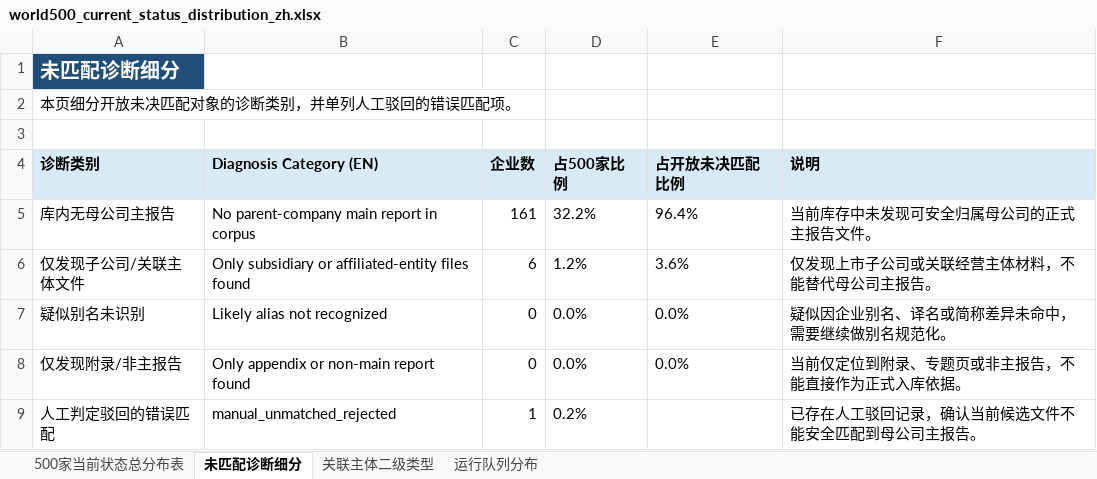
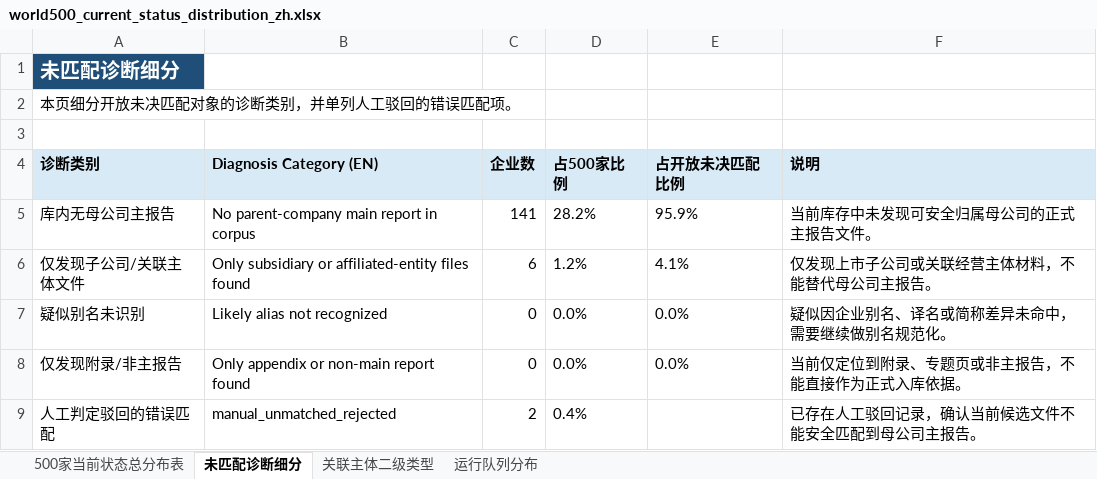
Before and after one commit to DCCAISSON/fortune500_esg_kg, an Excel workbook: assets/downloads/world500_current_status_distribution_zh.xlsx, sheet 未匹配诊断细分, drawn as a sheet; values as stored, in another font and other column widths than the file's, no borders; the diff names each change by its address in the sheet, - before the commit and + after, or states it on an @@ line.

```diff
--- a/assets/downloads/world500_current_status_distribution_zh.xlsx (sheet 未匹配诊断细分)
+++ b/assets/downloads/world500_current_status_distribution_zh.xlsx (sheet 未匹配诊断细分)
-C5 (企业数): 161
+C5 (企业数): 141
-D5 (占500家比例): 32.2%
+D5 (占500家比例): 28.2%
-E5 (占开放未决匹配比例): 96.4%
+E5 (占开放未决匹配比例): 95.9%
-E6 (占开放未决匹配比例): 3.6%
+E6 (占开放未决匹配比例): 4.1%
-C9 (企业数): 1
+C9 (企业数): 2
-D9 (占500家比例): 0.2%
+D9 (占500家比例): 0.4%
```
Also changed, not shown: sheet 运行队列分布, sheet 500家当前状态总分布表, assets/downloads/world500_evidence_gap_axis_resolution.xlsx, assets/downloads/world500_no_parent_gap_review_list.xlsx, 52 other files.
